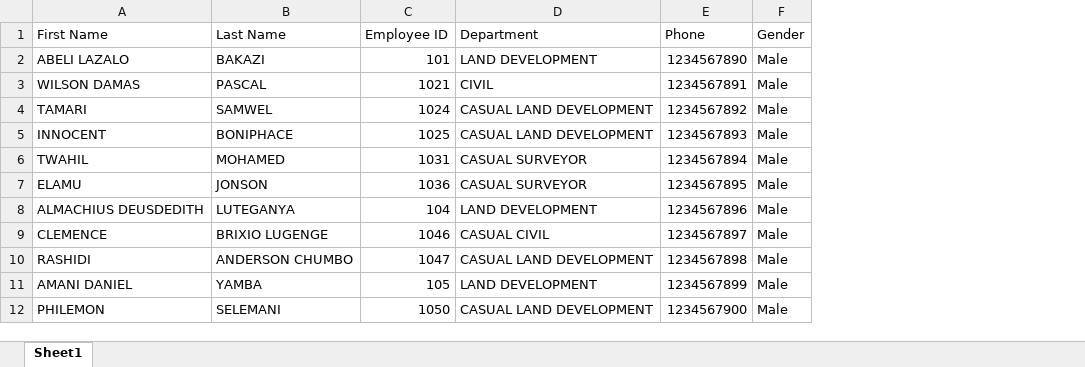
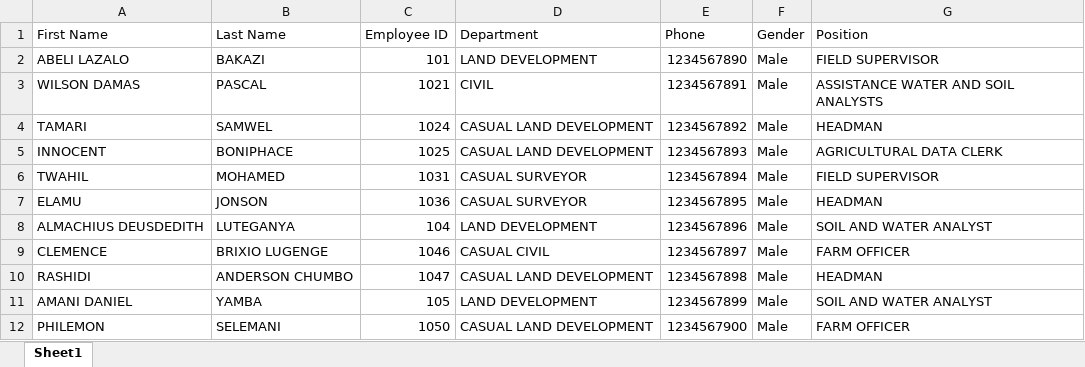
Before and after one commit to sempermort/IdentityCardGenerator, an Excel workbook: uploads/employeecards.xlsx, sheet Sheet1, drawn as a sheet; values as stored, in another font and other column widths than the file's, no borders; the diff names each change by its address in the sheet, - before the commit and + after, or states it on an @@ line.

```diff
--- a/uploads/employeecards.xlsx (sheet Sheet1)
+++ b/uploads/employeecards.xlsx (sheet Sheet1)
+column G (Position), rows 2-12: FIELD SUPERVISOR | ASSISTANCE WATER AND SOIL ANALYSTS | HEADMAN | AGRICULTURAL DATA CLERK | FIELD SUPERVISOR | HEADMAN | SOIL AND WATER ANALYST | FARM OFFICER | HEADMAN | SOIL AND WATER ANALYST | FARM OFFICER
```
Also changed, not shown: 10 other files.
